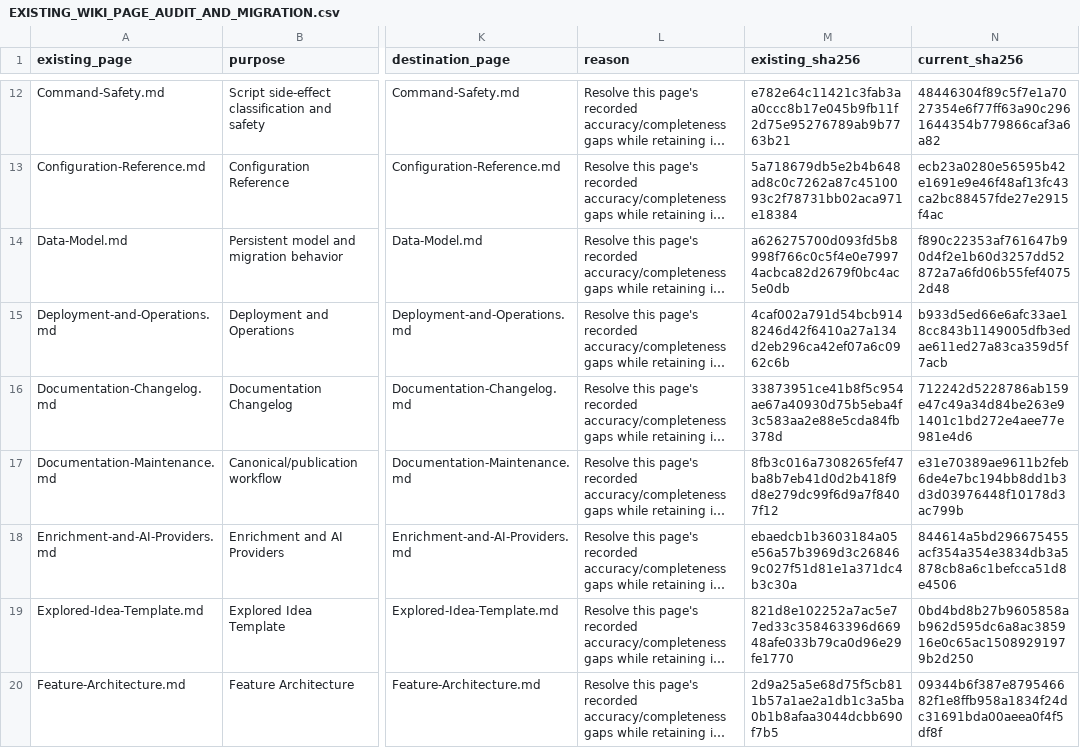
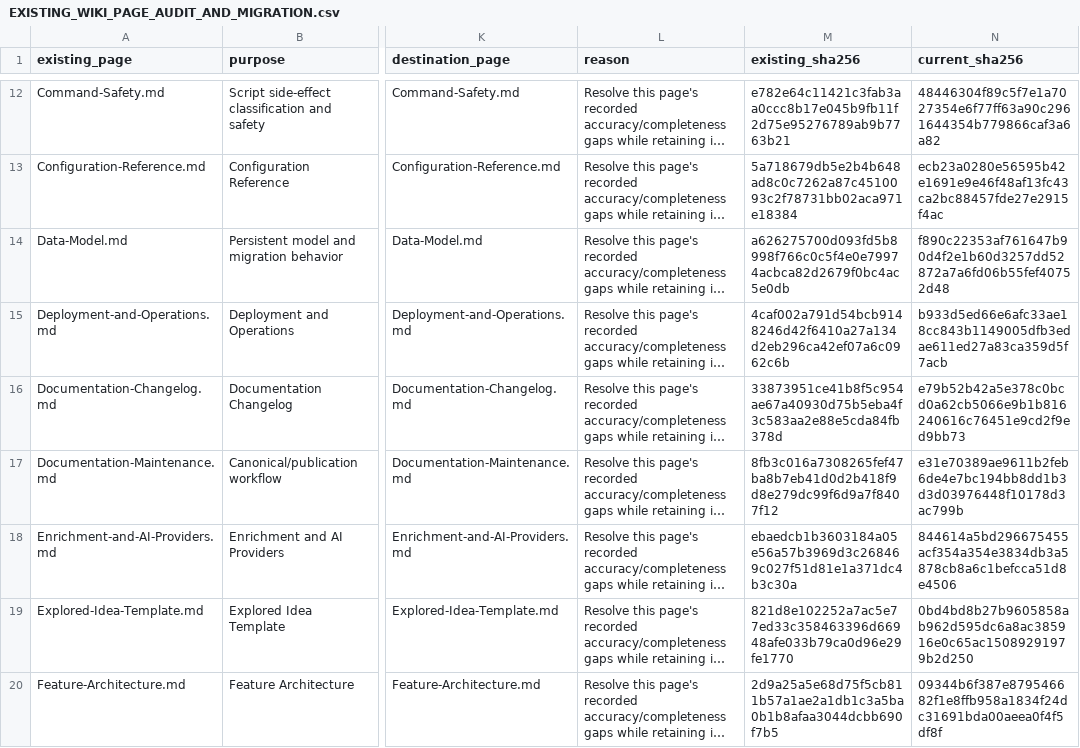
Before and after one commit to arunpr614/ai-brain, a CSV file: docs/feature-council/project-wiki/EXISTING_WIKI_PAGE_AUDIT_AND_MIGRATION.csv, drawn as a sheet; only a part is shown, gaps mark what is left out; long unchanged cells end in …; the diff covers the shown part only; the diff names each change by its address in the sheet, - before the commit and + after, or states it on an @@ line.

```diff
--- a/docs/feature-council/project-wiki/EXISTING_WIKI_PAGE_AUDIT_AND_MIGRATION.csv
+++ b/docs/feature-council/project-wiki/EXISTING_WIKI_PAGE_AUDIT_AND_MIGRATION.csv
-N16 (current_sha256): 712242d5228786ab159e47c49a34d84be263e91401c1bd272e4aee77e981e4d6
+N16 (current_sha256): e79b52b42a5e378c0bcd0a62cb5066e9b1b816240616c76451e9cd2f9ed9bb73
```
Also changed, not shown: 4 edited cells elsewhere in this file, docs/feature-council/project-wiki/MASTER_FEATURE_AND_IDEA_EVIDENCE_DETAILS.csv, 18 other files.
